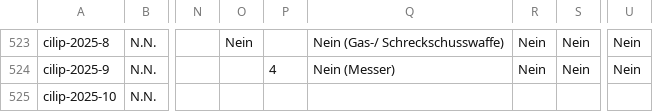
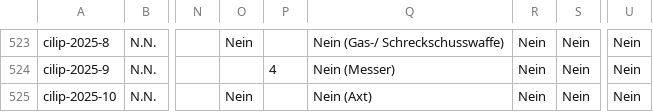
Before and after one commit to cilip-de/polizeischuesse.cilip.de, a CSV file: public/data.csv, drawn as a sheet; only a part is shown, gaps mark what is left out; the diff names each change by its address in the sheet, - before the commit and + after, or states it on an @@ line.

Commit message:
Flat: latest data (2025-04-16T21:09:09.829Z) {   "date": "2025-04-16T21:09:09.829Z",   "files": [     {       "name": "public/data.csv",       "deltaBytes": 26     }   ] }

```diff
--- a/public/data.csv
+++ b/public/data.csv
-O525: (empty)
+O525: Nein
-Q525: (empty)
+Q525: Nein (Axt)
-R525: (empty)
+R525: Nein
-S525: (empty)
+S525: Nein
-U525: (empty)
+U525: Nein
```
